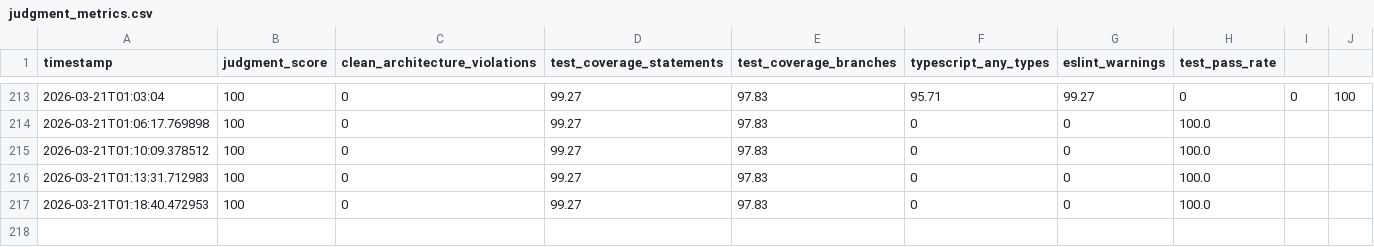
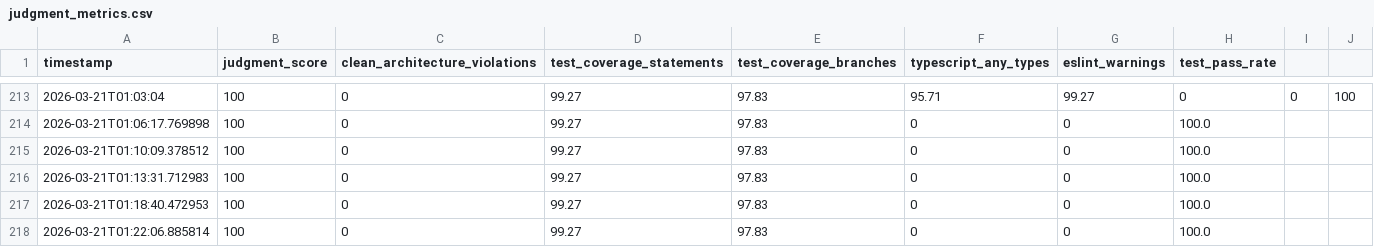
Before and after one commit to nobu007/yka_ikiiki_record, a CSV file: data/judgment_metrics.csv, drawn as a sheet; only a part is shown, gaps mark what is left out.

```diff
--- a/data/judgment_metrics.csv
+++ b/data/judgment_metrics.csv
@@ -217 +217,2 @@ timestamp,judgment_score,clean_architecture_violations,test_coverage_statements,
 2026-03-21T01:18:40.472953,100,0,99.27,97.83,0,0,100.0
+2026-03-21T01:22:06.885814,100,0,99.27,97.83,0,0,100.0
```
